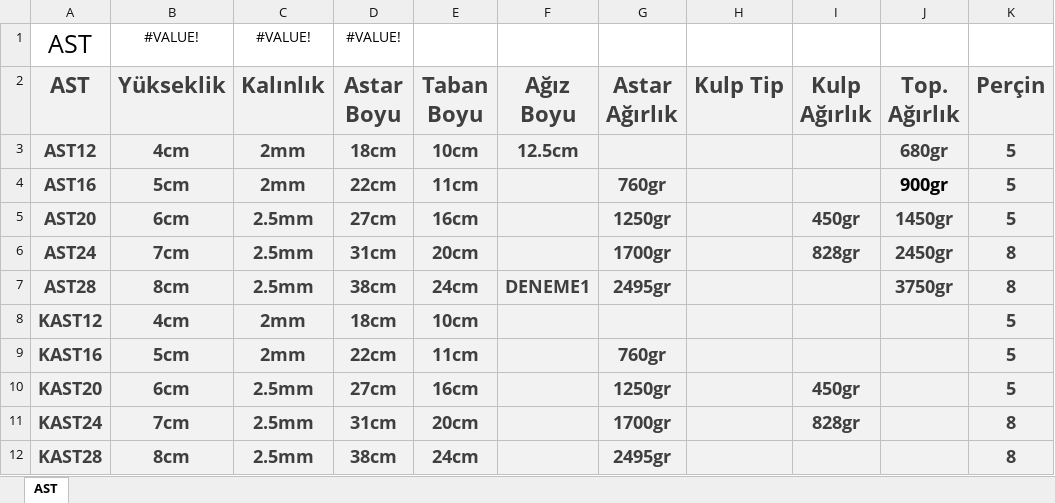
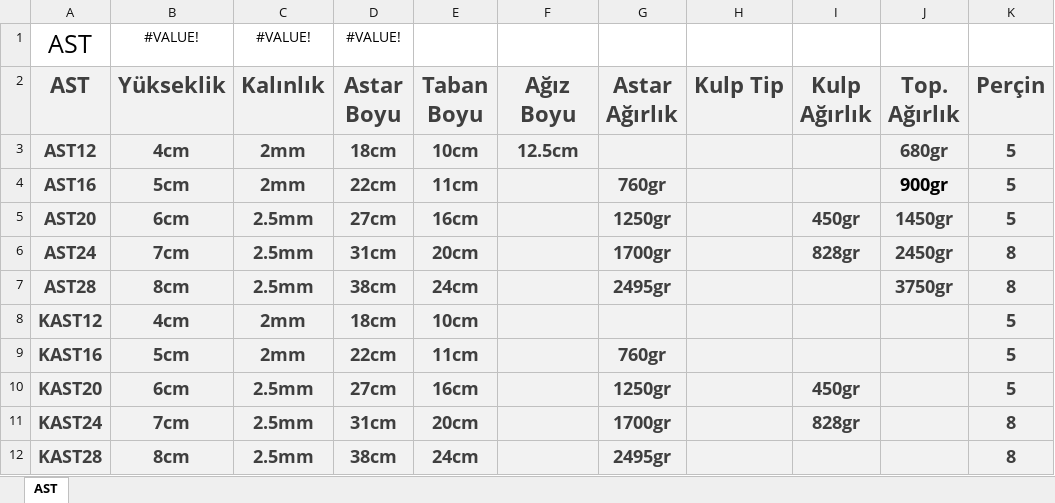
Before and after one commit to guffdum/Kalite_Kontrol, an Excel workbook: AST.xlsx, sheet AST, drawn as a sheet; only a part is shown; values as stored, in another font and other column widths than the file's, no borders; table styles not drawn; the diff names each change by its address in the sheet, - before the commit and + after, or states it on an @@ line.

Commit message:
original

```diff
--- a/AST.xlsx (sheet AST)
+++ b/AST.xlsx (sheet AST)
-F7 (Ağız Boyu): DENEME1
+F7 (Ağız Boyu): (empty)
```
